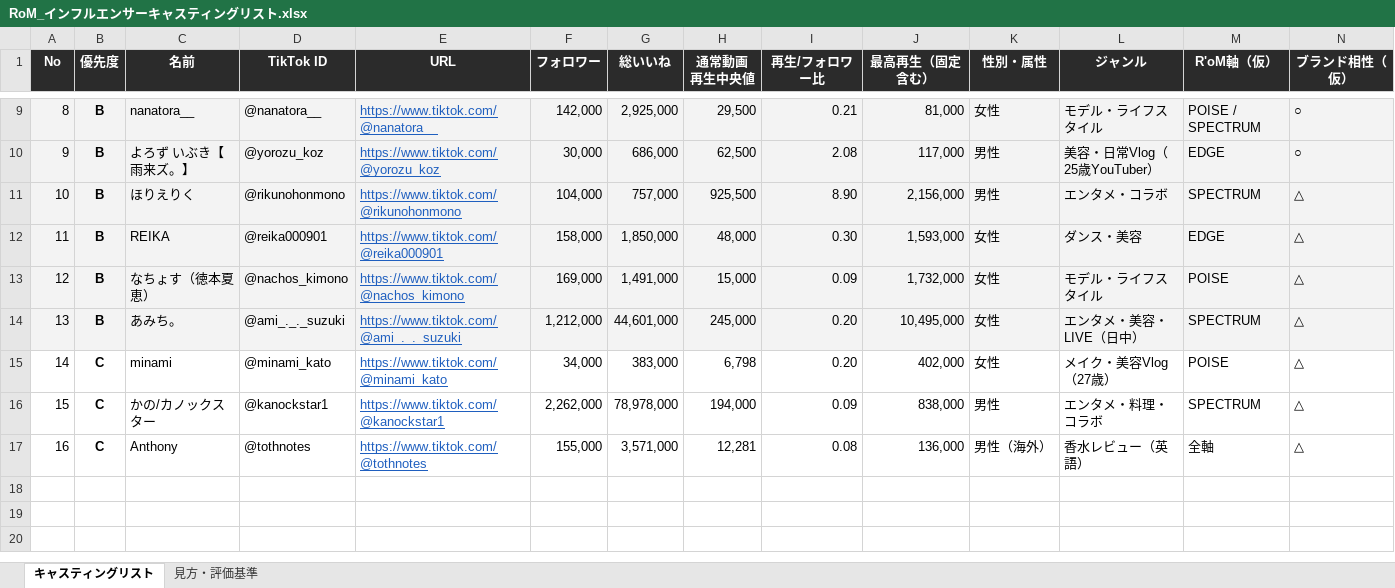
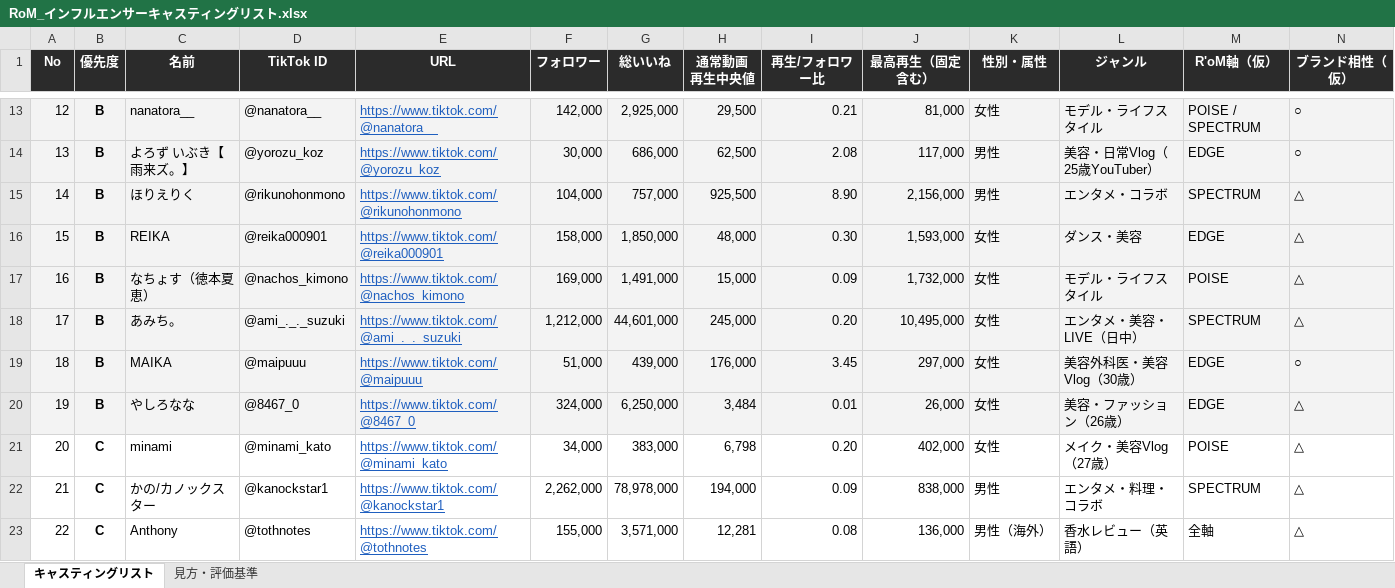
Before and after one commit to mitsutakamatsuo1102-prog/-, an Excel workbook: RoM_インフルエンサーキャスティングリスト.xlsx, sheet キャスティングリスト, drawn as a sheet; only a part is shown, gaps mark what is left out; values as stored, in another font and other column widths than the file's, no borders; addresses are those after the commit; rows hold the shown columns only; the diff covers the shown part only; the diff names each change by its address in the sheet, - before the commit and + after, or states it on an @@ line.

```diff
--- a/RoM_インフルエンサーキャスティングリスト.xlsx (sheet キャスティングリスト)
+++ b/RoM_インフルエンサーキャスティングリスト.xlsx (sheet キャスティングリスト)
@@ column A (No) renumbered between rows 13 and 23 @@
+row 19: 18 | B | MAIKA | @maipuuu | https://www.tiktok.com/@maipuuu | 51,000 | 439,000 | 176,000 | 3.45 | 297,000 | 女性 | 美容外科医・美容Vlog（30歳） | EDGE | ○
+row 20: 19 | B | やしろなな | @8467_0 | https://www.tiktok.com/@8467_0 | 324,000 | 6,250,000 | 3,484 | 0.01 | 26,000 | 女性 | 美容・ファッション（26歳） | EDGE | △
```
Also changed, not shown: 7 added rows elsewhere in this sheet, sheet 見方・評価基準.
